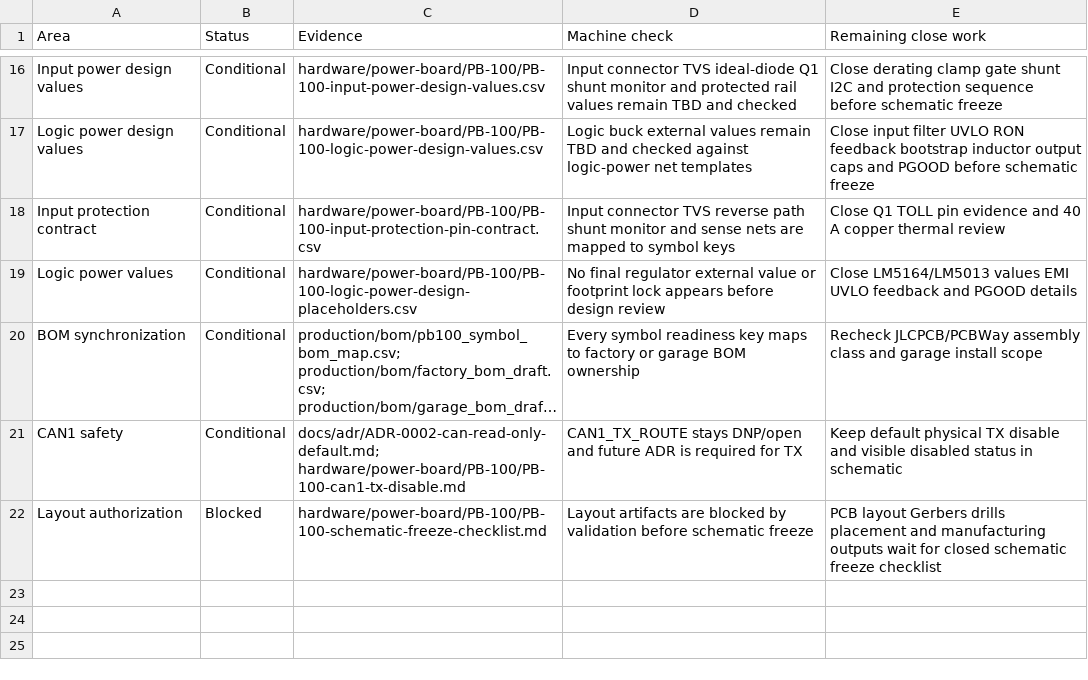
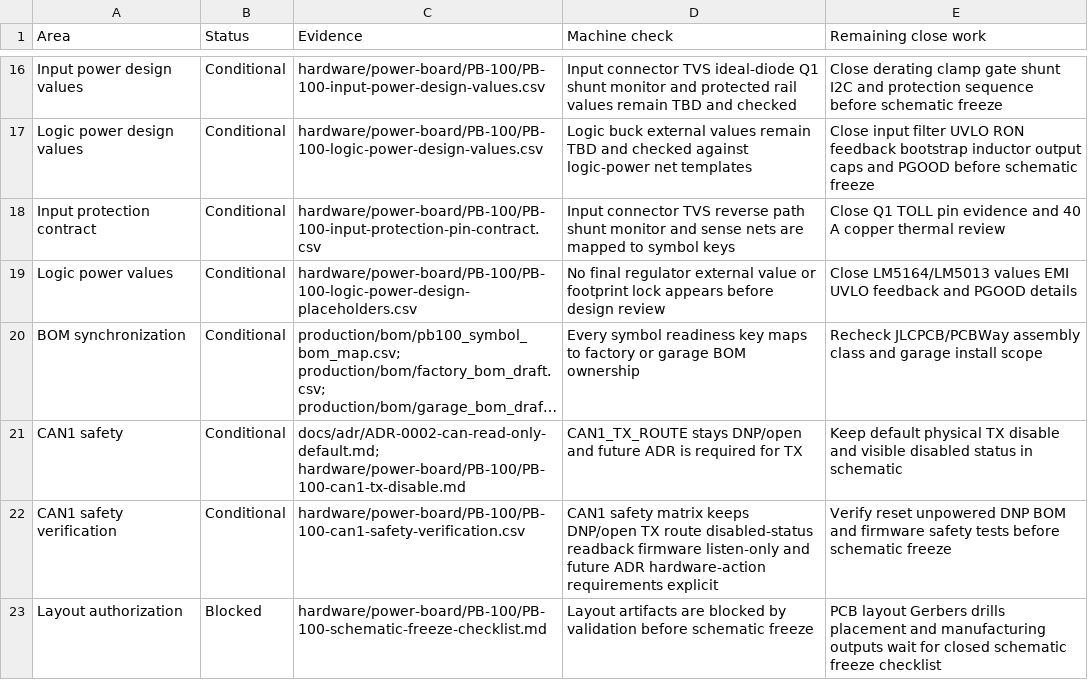
Before and after one commit to avlyubimov/svc-platform, a CSV file: hardware/power-board/PB-100/PB-100-schematic-readiness-dashboard.csv, drawn as a sheet; only a part is shown, gaps mark what is left out; long unchanged cells end in …; the diff names each change by its address in the sheet, - before the commit and + after, or states it on an @@ line.

Commit message:
hardware: add pb100 can1 safety verification

```diff
--- a/hardware/power-board/PB-100/PB-100-schematic-readiness-dashboard.csv
+++ b/hardware/power-board/PB-100/PB-100-schematic-readiness-dashboard.csv
+row 22: CAN1 safety verification | Conditional | hardware/power-board/PB-100/PB-100-can1-safety-verification.csv | CAN1 safety matrix keeps DNP/open TX route disabled-status readback firmware listen-only and future ADR hardware-action requirements explicit | Verify reset unpowered DNP BOM and firmware safety tests before schematic freeze
```
Also changed, not shown: hardware/power-board/PB-100/PB-100-schematic-freeze-gap-register.csv, 8 other files.
